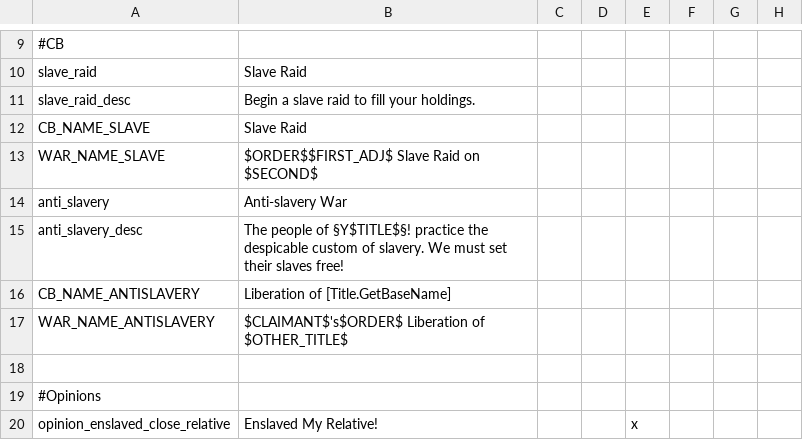
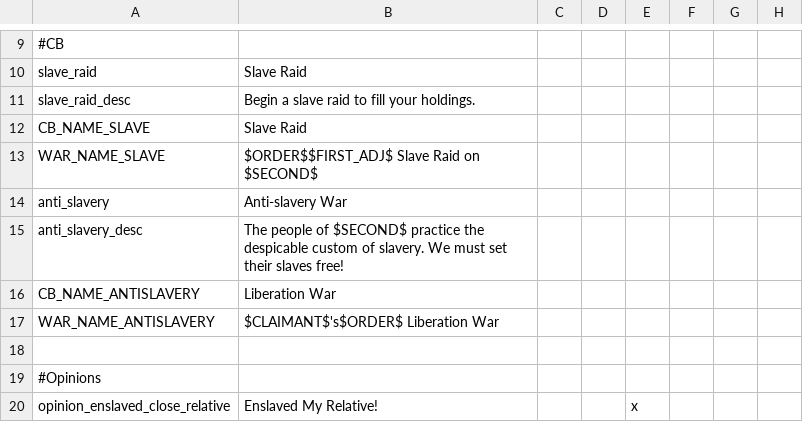
Before and after one commit to Zombaxx/MiddleMars, a CSV file: Middle Mars/localisation/slavery_loc.csv, drawn as a sheet; only a part is shown, gaps mark what is left out; the diff names each change by its address in the sheet, - before the commit and + after, or states it on an @@ line.

```diff
--- a/Middle Mars/localisation/slavery_loc.csv
+++ b/Middle Mars/localisation/slavery_loc.csv
-B15: …people of §Y$TITLE$§! practice the…
+B15: …people of $SECOND$ practice the…
-B16: Liberation of [Title.GetBaseName]
+B16: Liberation War
-B17: $CLAIMANT$'s$ORDER$ Liberation of $OTHER_TITLE$
+B17: $CLAIMANT$'s$ORDER$ Liberation War
```
Also changed, not shown: Middle Mars/localisation/00_mars_culture_titles.csv, Middle Mars/localisation/cb_stuff.csv, 22 other files.
